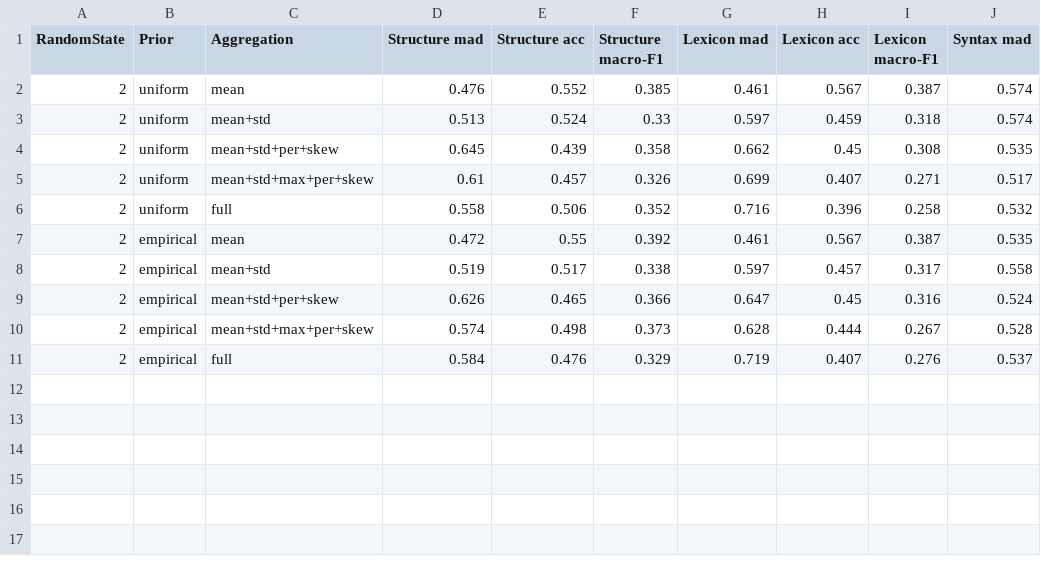
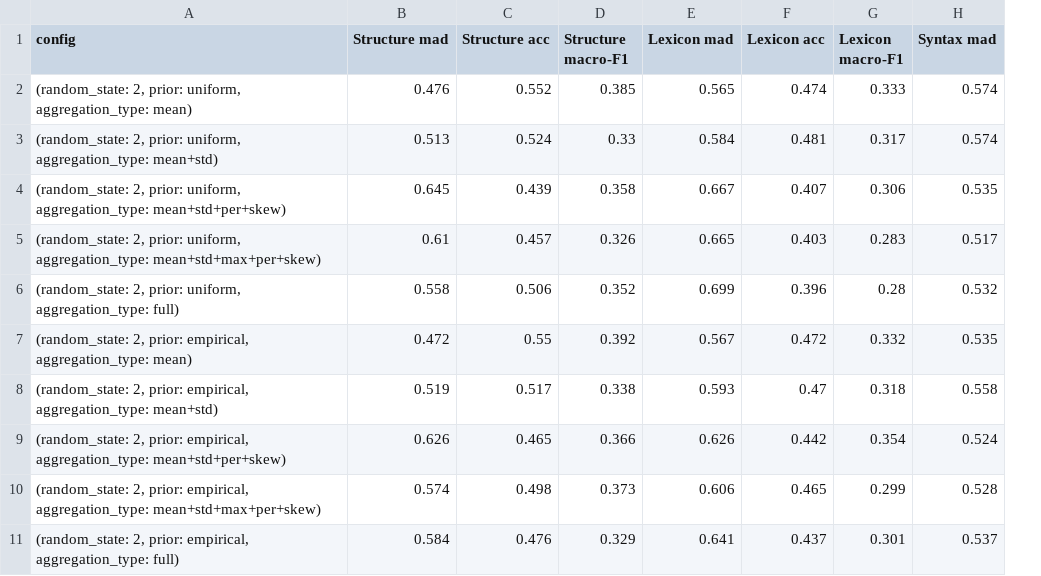
Before and after one commit to wafaAissaa/IRead4Skills_demo, a CSV file: results/results_gmm_cv.csv, drawn as a sheet; only a part is shown; removed rows and columns are numbered as before the commit, all else as after; the diff names each change by its address in the sheet, - before the commit and + after, or states it on an @@ line.

```diff
--- a/results/results_gmm_cv.csv
+++ b/results/results_gmm_cv.csv
-column A (RandomState), rows 2-11: all 2
-column B (Prior), rows 2-11: uniform | uniform | uniform | uniform | uniform | empirical | empirical | empirical | empirical | empirical
-column C (Aggregation), rows 2-11: mean | mean+std | mean+std+per+skew | mean+std+max+per+skew | full | mean | mean+std | mean+std+per+skew | mean+std+max+per+skew | full
+column A (config), rows 2-11: (random_state: 2, prior: uniform, aggregation_type: mean) | (random_state: 2, prior: uniform, aggregation_type: mean+std) | (random_state: 2, prior: uniform, aggregation_type: mean+std+per+skew) | (random_state: 2, prior: uniform, aggregation_type: mean+std+max+per+skew) | (random_state: 2, prior: uniform, aggregation_type: full) | (random_state: 2, prior: empirical, aggregation_type: mean) | (random_state: 2, prior: empirical, aggregation_type: mean+std) | (random_state: 2, prior: empirical, aggregation_type: mean+std+per+skew) | (random_state: 2, prior: empirical, aggregation_type: mean+std+max+per+skew) | (random_state: 2, prior: empirical, aggregation_type: full)
-E2 (Lexicon mad): 0.461
+E2 (Lexicon mad): 0.565
-F2 (Lexicon acc): 0.567
+F2 (Lexicon acc): 0.474
-G2 (Lexicon macro-F1): 0.387
+G2 (Lexicon macro-F1): 0.333
-E3 (Lexicon mad): 0.597
+E3 (Lexicon mad): 0.584
-F3 (Lexicon acc): 0.459
+F3 (Lexicon acc): 0.481
-G3 (Lexicon macro-F1): 0.318
+G3 (Lexicon macro-F1): 0.317
-E4 (Lexicon mad): 0.662
+E4 (Lexicon mad): 0.667
-F4 (Lexicon acc): 0.45
+F4 (Lexicon acc): 0.407
-G4 (Lexicon macro-F1): 0.308
+G4 (Lexicon macro-F1): 0.306
-E5 (Lexicon mad): 0.699
+E5 (Lexicon mad): 0.665
-F5 (Lexicon acc): 0.407
+F5 (Lexicon acc): 0.403
-G5 (Lexicon macro-F1): 0.271
+G5 (Lexicon macro-F1): 0.283
-E6 (Lexicon mad): 0.716
+E6 (Lexicon mad): 0.699
-G6 (Lexicon macro-F1): 0.258
+G6 (Lexicon macro-F1): 0.28
-E7 (Lexicon mad): 0.461
+E7 (Lexicon mad): 0.567
-F7 (Lexicon acc): 0.567
+F7 (Lexicon acc): 0.472
-G7 (Lexicon macro-F1): 0.387
+G7 (Lexicon macro-F1): 0.332
-E8 (Lexicon mad): 0.597
+E8 (Lexicon mad): 0.593
-F8 (Lexicon acc): 0.457
+F8 (Lexicon acc): 0.47
-G8 (Lexicon macro-F1): 0.317
+G8 (Lexicon macro-F1): 0.318
-E9 (Lexicon mad): 0.647
+E9 (Lexicon mad): 0.626
-F9 (Lexicon acc): 0.45
+F9 (Lexicon acc): 0.442
-G9 (Lexicon macro-F1): 0.316
+G9 (Lexicon macro-F1): 0.354
-E10 (Lexicon mad): 0.628
+E10 (Lexicon mad): 0.606
-F10 (Lexicon acc): 0.444
+F10 (Lexicon acc): 0.465
-G10 (Lexicon macro-F1): 0.267
+G10 (Lexicon macro-F1): 0.299
-E11 (Lexicon mad): 0.719
+E11 (Lexicon mad): 0.641
-F11 (Lexicon acc): 0.407
+F11 (Lexicon acc): 0.437
-G11 (Lexicon macro-F1): 0.276
+G11 (Lexicon macro-F1): 0.301
```
Also changed, not shown: 12 other files.
